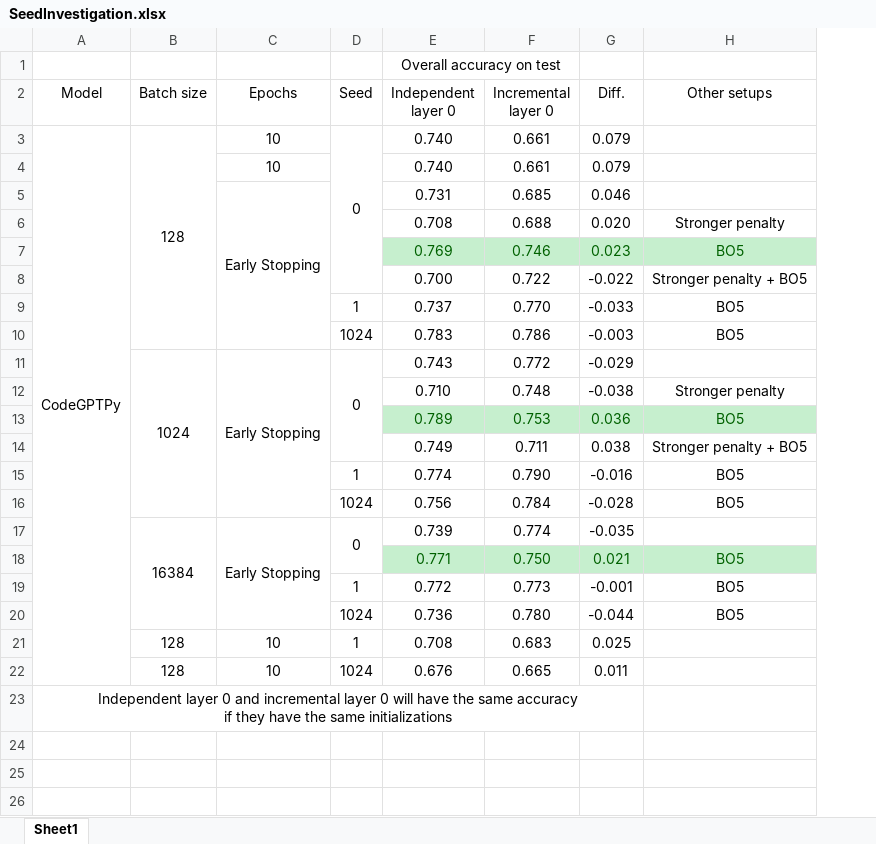
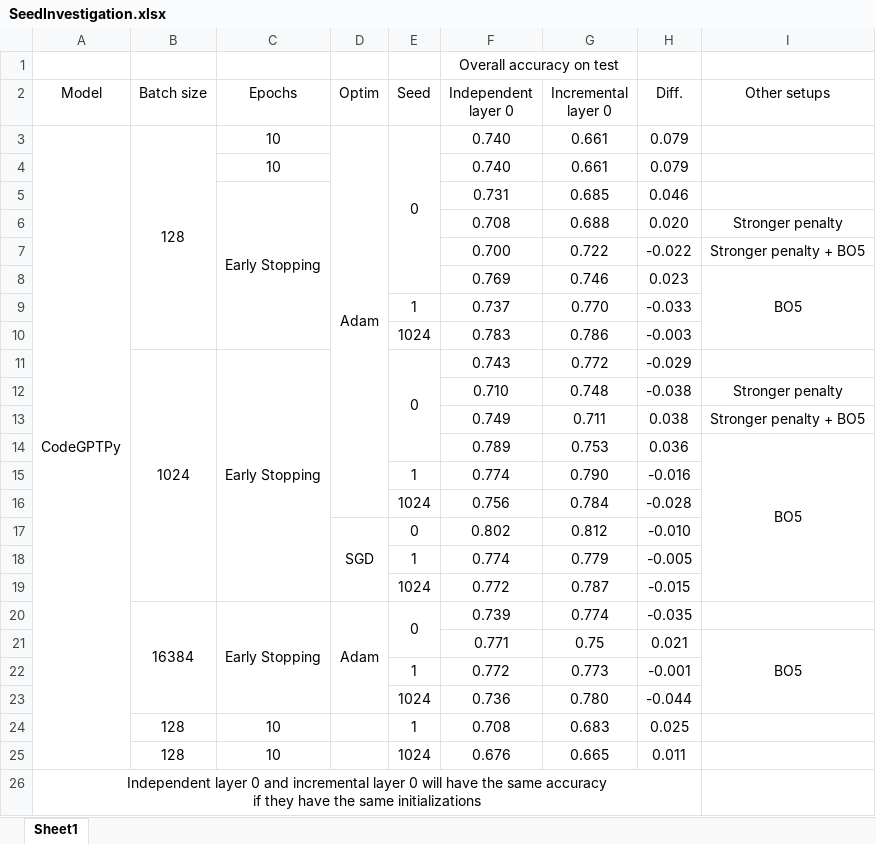
Before and after one commit to Superhzf/interpretability-of-source-code-transformers, an Excel workbook: POS Code/Experiments/attachments/SeedInvestigation.xlsx, sheet Sheet1, drawn as a sheet; values as stored, in another font and other column widths than the file's, no borders; addresses are those after the commit; the diff names each change by its address in the sheet, - before the commit and + after, or states it on an @@ line.

Commit message:
type: feat Save the excel report

```diff
--- a/POS Code/Experiments/attachments/SeedInvestigation.xlsx (sheet Sheet1)
+++ b/POS Code/Experiments/attachments/SeedInvestigation.xlsx (sheet Sheet1)
+column D (Optim), row 3: Adam; row 20: Adam
@@ row 8 moved to row 7: 0.700 @@
@@ F8:I8 fill: #C6EFCE → none, text colour: #006100 → black @@
+I8:I10 merged
-I9:I10 (Other setups): BO5
+I9:I10 (Other setups): (empty)
@@ row 14 moved to row 13: 0.749 @@
@@ F14:I14 fill: #C6EFCE → none, text colour: #006100 → black @@
+I14:I19 merged
-I15:I16 (Other setups): BO5
+I15:I16 (Other setups): (empty)
+row 17:  |  |  | SGD | 0 | 0.802 | 0.812 | -0.010
+row 18:  |  |  |  | 1 | 0.774 | 0.779 | -0.005
+row 19:  |  |  |  | 1024 | 0.772 | 0.787 | -0.015
@@ F21:I21 fill: #C6EFCE → none, text colour: #006100 → black @@
-G21 (Incremental layer 0): 0.750
+G21 (Incremental layer 0): 0.75
+I21:I23 merged
-I22:I23 (Other setups): BO5
+I22:I23 (Other setups): (empty)
```
Also changed, not shown: formulas that keep their value.
